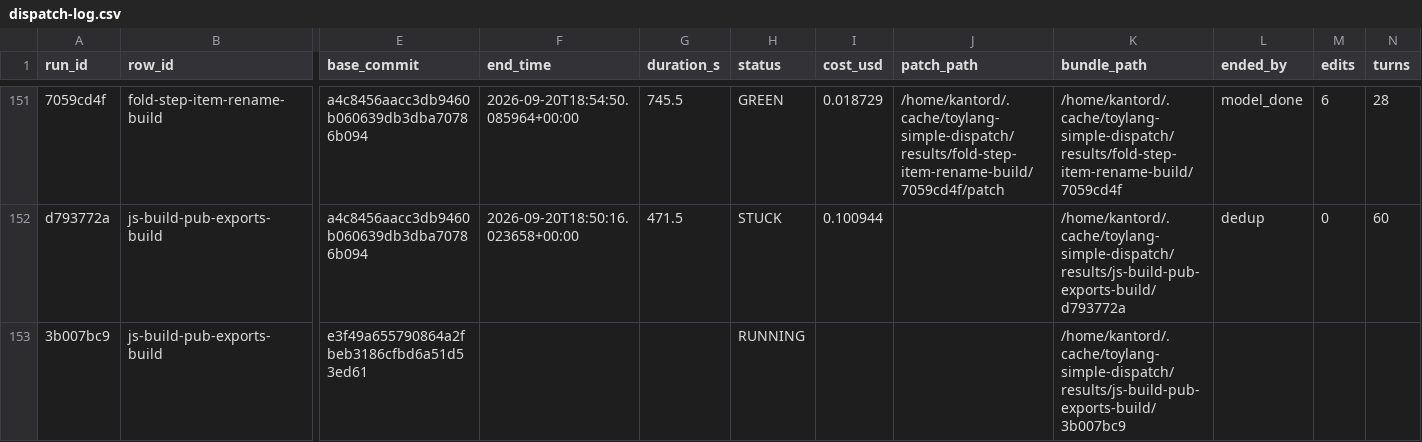
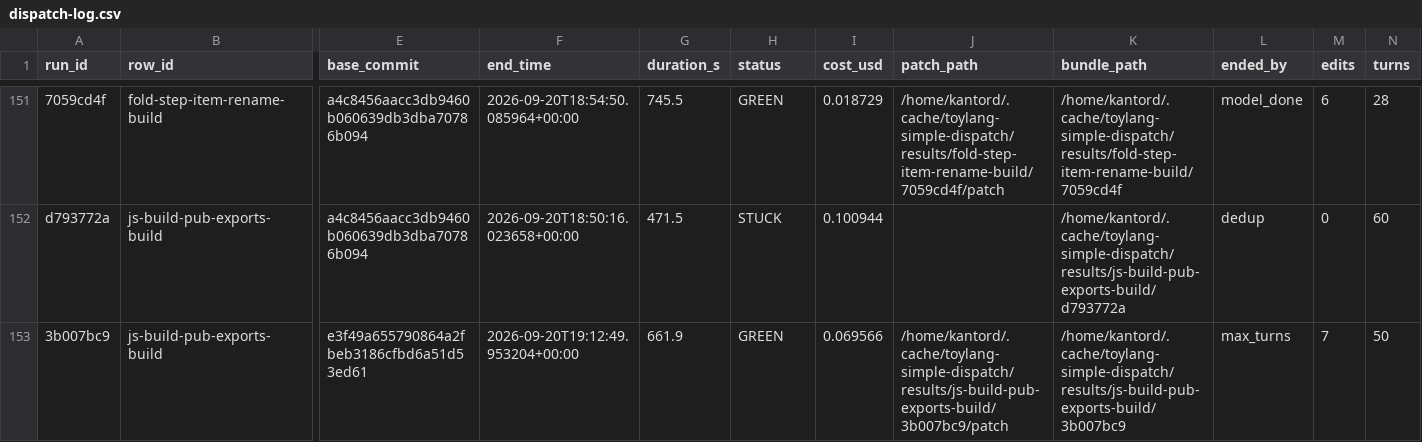
Before and after one commit to kantord/toylang, a CSV file: plans/dispatch-log.csv, drawn as a sheet; only a part is shown, gaps mark what is left out; the diff names each change by its address in the sheet, - before the commit and + after, or states it on an @@ line.

```diff
--- a/plans/dispatch-log.csv
+++ b/plans/dispatch-log.csv
-F153 (end_time): (empty)
+F153 (end_time): 2026-09-20T19:12:49.953204+00:00
-G153 (duration_s): (empty)
+G153 (duration_s): 661.9
-H153 (status): RUNNING
+H153 (status): GREEN
-I153 (cost_usd): (empty)
+I153 (cost_usd): 0.069566
-J153 (patch_path): (empty)
+J153 (patch_path): /home/kantord/.cache/toylang-simple-dispatch/results/js-build-pub-exports-build/3b007bc9/patch
-L153 (ended_by): (empty)
+L153 (ended_by): max_turns
-M153 (edits): (empty)
+M153 (edits): 7
-N153 (turns): (empty)
+N153 (turns): 50
```
